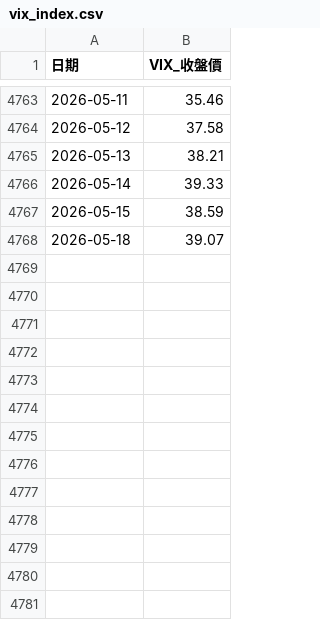
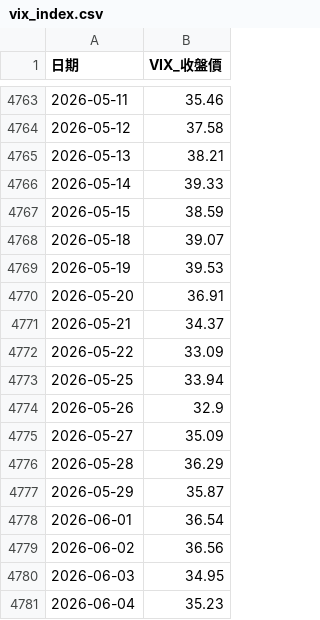
Before and after one commit to nthuinvestment/MIS, a CSV file: data/vix_index.csv, drawn as a sheet; only a part is shown, gaps mark what is left out.

```diff
--- a/data/vix_index.csv
+++ b/data/vix_index.csv
@@ -4768 +4768,14 @@
 2026-05-18,39.07
+2026-05-19,39.53
+2026-05-20,36.91
+2026-05-21,34.37
+2026-05-22,33.09
+2026-05-25,33.94
+2026-05-26,32.9
+2026-05-27,35.09
+2026-05-28,36.29
+2026-05-29,35.87
+2026-06-01,36.54
+2026-06-02,36.56
+2026-06-03,34.95
+2026-06-04,35.23
```
Also changed, not shown: data/margin_and_legal.csv, data/market_indices.csv, 29 other files.
